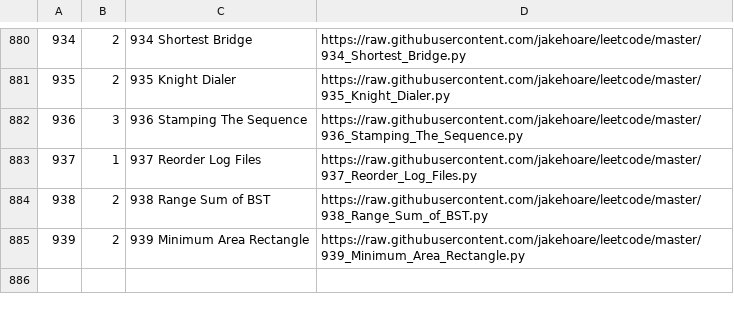
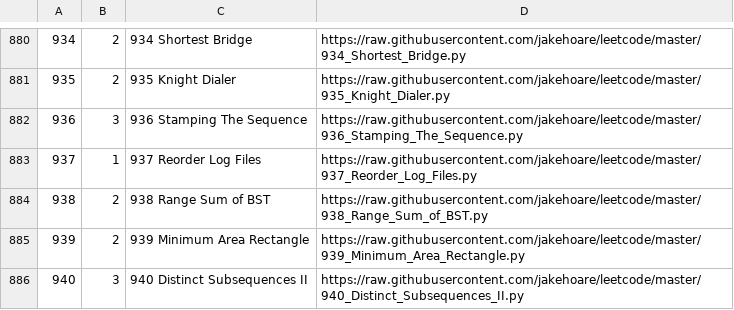
Before and after one commit to jakehoare/leetcode, a CSV file: index.csv, drawn as a sheet; only a part is shown, gaps mark what is left out; the diff names each change by its address in the sheet, - before the commit and + after, or states it on an @@ line.

Commit message:
Update index.

```diff
--- a/index.csv
+++ b/index.csv
+row 886: 940 | 3 | 940 Distinct Subsequences II | https://raw.githubusercontent.com/jakehoare/leetcode/master/940_Distinct_Subsequences_II.py
```
